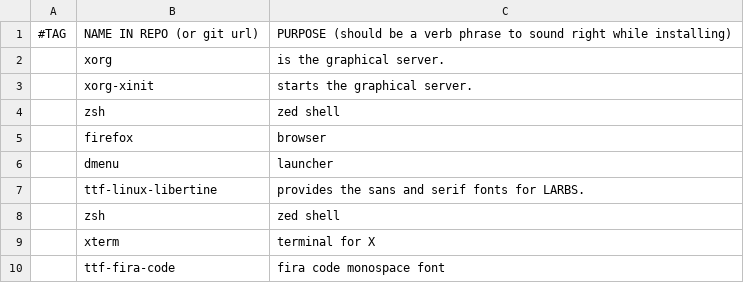
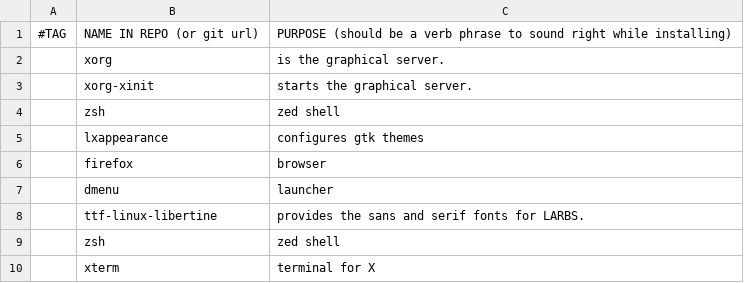
Before and after one commit to ObradovicNikola/arch-scripts, a CSV file: progs.csv, drawn as a sheet; only a part is shown; the shorter side is filled out with more unchanged rows; the diff names each change by its address in the sheet, - before the commit and + after, or states it on an @@ line.

Commit message:
lxappearance

```diff
--- a/progs.csv
+++ b/progs.csv
+row 5:  | lxappearance | configures gtk themes
```
Also changed, not shown: 1 other file.
